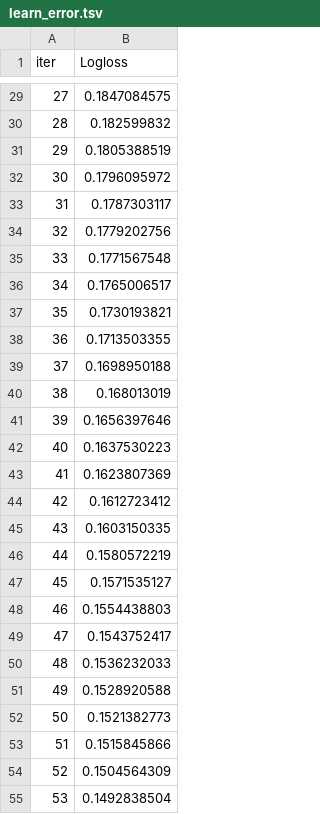
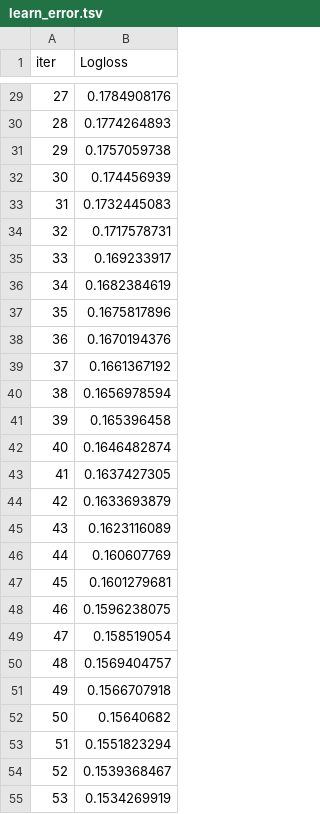
Before and after one commit to SIH-2k26/mplads-ai-audit, a TSV file: catboost_info/learn_error.tsv, drawn as a sheet; only a part is shown, gaps mark what is left out; the diff covers the shown part only.

```diff
--- a/catboost_info/learn_error.tsv
+++ b/catboost_info/learn_error.tsv
@@ -29,27 +29,27 @@ iter	Logloss
-27	0.1847084575
-28	0.182599832
-29	0.1805388519
-30	0.1796095972
-31	0.1787303117
-32	0.1779202756
-33	0.1771567548
-34	0.1765006517
-35	0.1730193821
-36	0.1713503355
-37	0.1698950188
-38	0.168013019
-39	0.1656397646
-40	0.1637530223
-41	0.1623807369
-42	0.1612723412
-43	0.1603150335
-44	0.1580572219
-45	0.1571535127
-46	0.1554438803
-47	0.1543752417
-48	0.1536232033
-49	0.1528920588
-50	0.1521382773
-51	0.1515845866
-52	0.1504564309
-53	0.1492838504
+27	0.1784908176
+28	0.1774264893
+29	0.1757059738
+30	0.174456939
+31	0.1732445083
+32	0.1717578731
+33	0.169233917
+34	0.1682384619
+35	0.1675817896
+36	0.1670194376
+37	0.1661367192
+38	0.1656978594
+39	0.165396458
+40	0.1646482874
+41	0.1637427305
+42	0.1633693879
+43	0.1623116089
+44	0.160607769
+45	0.1601279681
+46	0.1596238075
+47	0.158519054
+48	0.1569404757
+49	0.1566707918
+50	0.15640682
+51	0.1551823294
+52	0.1539368467
+53	0.1534269919
```
Also changed, not shown: 93 edited cells elsewhere in this file, catboost_info/time_left.tsv, reports/feature_importance.csv, 57 other files.
